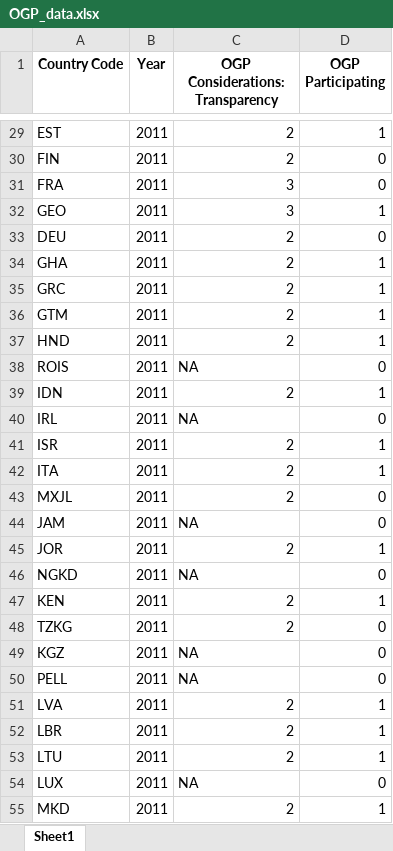
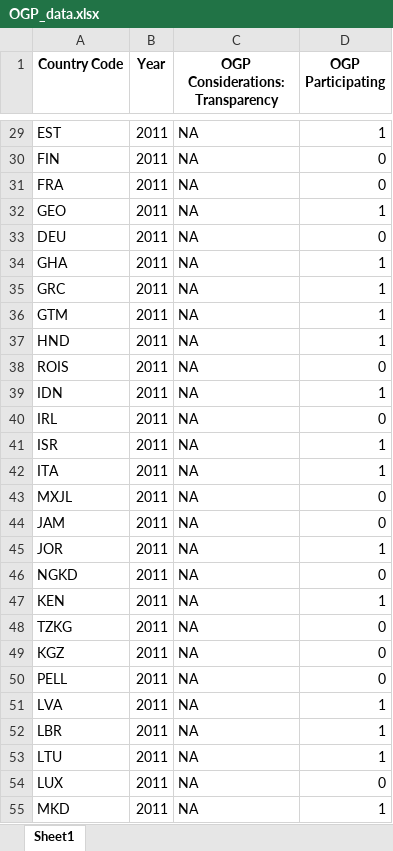
Before and after one commit to evantrowbridge/policy_lab_ndi, an Excel workbook: data/OGP_data.xlsx, sheet Sheet1, drawn as a sheet; only a part is shown, gaps mark what is left out; values as stored, in another font and other column widths than the file's, no borders; the diff covers the shown part only; the diff names each change by its address in the sheet, - before the commit and + after, or states it on an @@ line.

```diff
--- a/data/OGP_data.xlsx (sheet Sheet1)
+++ b/data/OGP_data.xlsx (sheet Sheet1)
-C29:C30 (OGP Considerations: Transparency): 2
+C29:C30 (OGP Considerations: Transparency): NA
-C31:C32 (OGP Considerations: Transparency): 3
+C31:C32 (OGP Considerations: Transparency): NA
-C33:C37 (OGP Considerations: Transparency): 2
+C33:C37 (OGP Considerations: Transparency): NA
-C39 (OGP Considerations: Transparency): 2
+C39 (OGP Considerations: Transparency): NA
-C41:C43 (OGP Considerations: Transparency): 2
+C41:C43 (OGP Considerations: Transparency): NA
-C45 (OGP Considerations: Transparency): 2
+C45 (OGP Considerations: Transparency): NA
-C47:C48 (OGP Considerations: Transparency): 2
+C47:C48 (OGP Considerations: Transparency): NA
-C51:C53 (OGP Considerations: Transparency): 2
+C51:C53 (OGP Considerations: Transparency): NA
-C55 (OGP Considerations: Transparency): 2
+C55 (OGP Considerations: Transparency): NA
```
Also changed, not shown: 596 edited cells elsewhere in this sheet.
